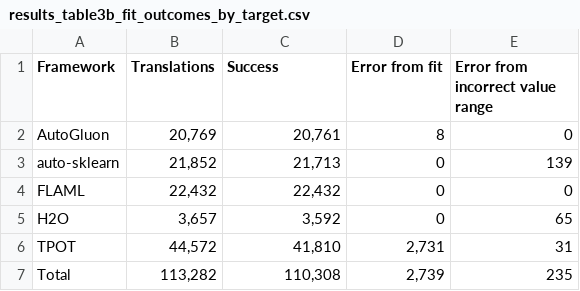
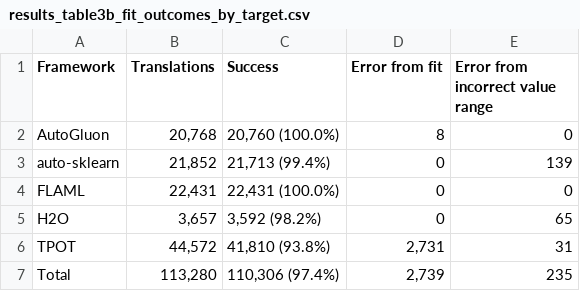
Before and after one commit to Lukaeaeap/automl-cross-translation-thesis, a CSV file: translation-engine/experiments/results/tables/results_table3b_fit_outcomes_by_target.csv, drawn as a sheet.

```diff
--- a/translation-engine/experiments/results/tables/results_table3b_fit_outcomes_by_target.csv
+++ b/translation-engine/experiments/results/tables/results_table3b_fit_outcomes_by_target.csv
@@ -1,7 +1,7 @@
 Framework,Translations,Success,Error from fit,Error from incorrect value range
-AutoGluon,"20,769","20,761",8,0
-auto-sklearn,"21,852","21,713",0,139
-FLAML,"22,432","22,432",0,0
-H2O,"3,657","3,592",0,65
-TPOT,"44,572","41,810","2,731",31
-Total,"113,282","110,308","2,739",235
+AutoGluon,"20,768","20,760 (100.0%)",8,0
+auto-sklearn,"21,852","21,713 (99.4%)",0,139
+FLAML,"22,431","22,431 (100.0%)",0,0
+H2O,"3,657","3,592 (98.2%)",0,65
+TPOT,"44,572","41,810 (93.8%)","2,731",31
+Total,"113,280","110,306 (97.4%)","2,739",235
```
Also changed, not shown: translation-engine/experiments/results/tables/results_table2_translatability_pair_counts.csv, translation-engine/experiments/results/tables/results_table3a_fit_outcomes_by_source.csv, 10 other files.
